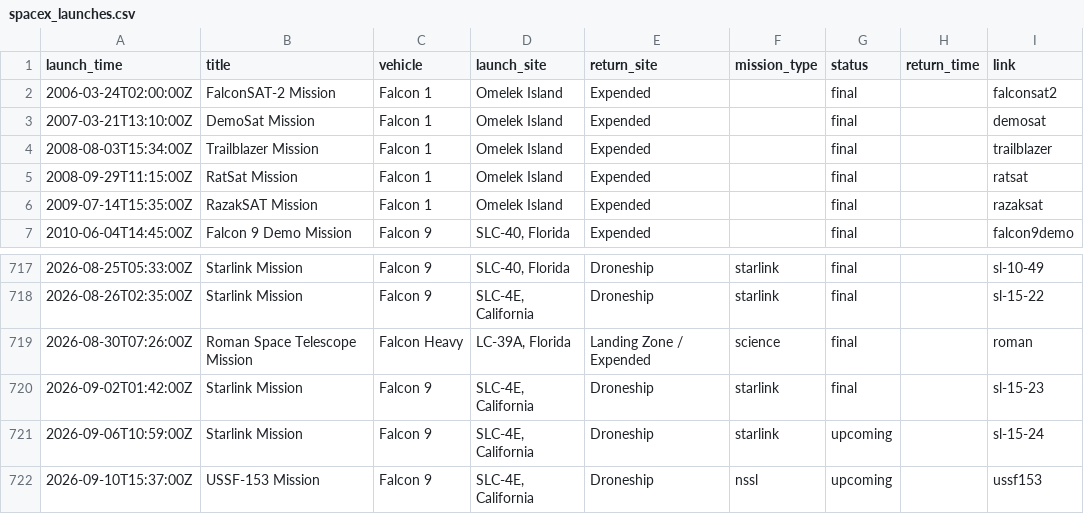
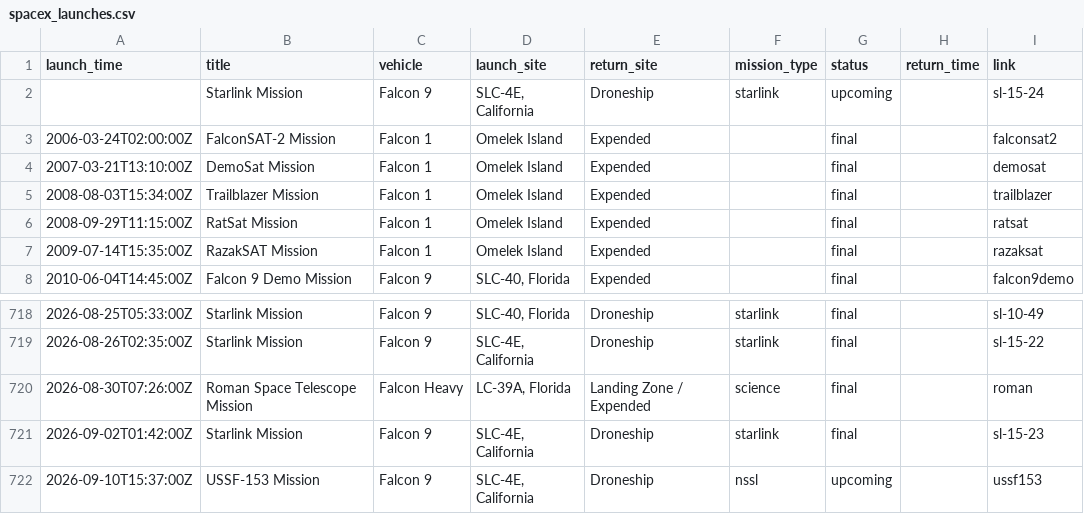
Before and after one commit to ChrisHo0317/Local_Dashboard, a CSV file: data/spacex_launches.csv, drawn as a sheet; only a part is shown, gaps mark what is left out.

```diff
--- a/data/spacex_launches.csv
+++ b/data/spacex_launches.csv
@@ -1,2 +1,3 @@
 launch_time,title,vehicle,launch_site,return_site,mission_type,status,return_time,link
+,Starlink Mission,Falcon 9,"SLC-4E, California",Droneship,starlink,upcoming,,sl-15-24
 2006-03-24T02:00:00Z,FalconSAT-2 Mission,Falcon 1,Omelek Island,Expended,,final,,falconsat2
@@ -720,3 +721,2 @@ launch_time,title,vehicle,launch_site,return_site,mission_type,status,return_tim
 2026-09-02T01:42:00Z,Starlink Mission,Falcon 9,"SLC-4E, California",Droneship,starlink,final,,sl-15-23
-2026-09-06T10:59:00Z,Starlink Mission,Falcon 9,"SLC-4E, California",Droneship,starlink,upcoming,,sl-15-24
 2026-09-10T15:37:00Z,USSF-153 Mission,Falcon 9,"SLC-4E, California",Droneship,nssl,upcoming,,ussf153
```
Also changed, not shown: data/calendar_events.csv, data/stock_income.csv, 9 other files.
